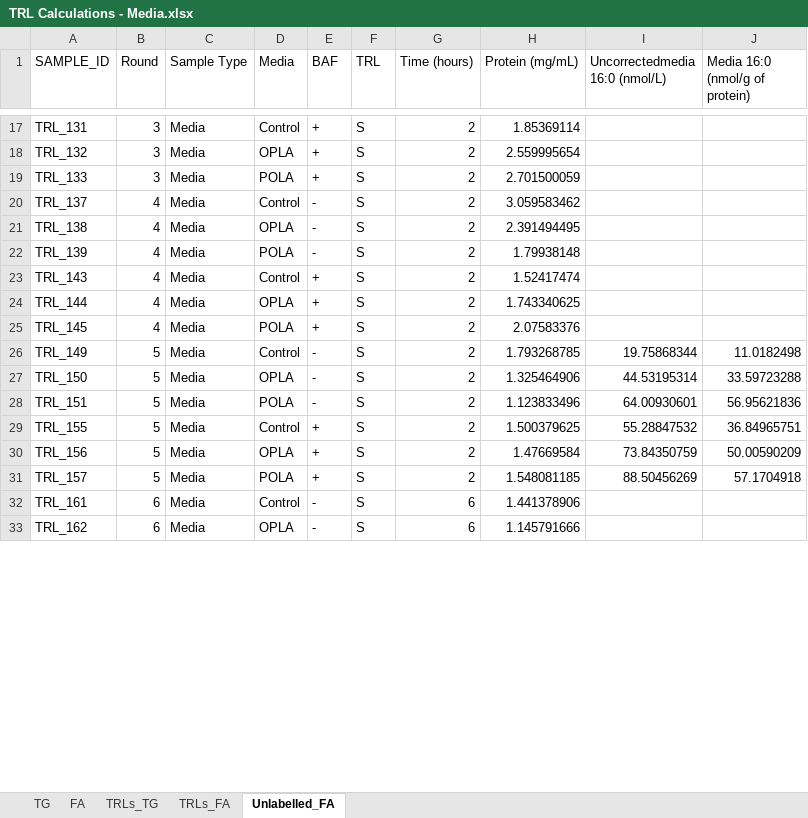
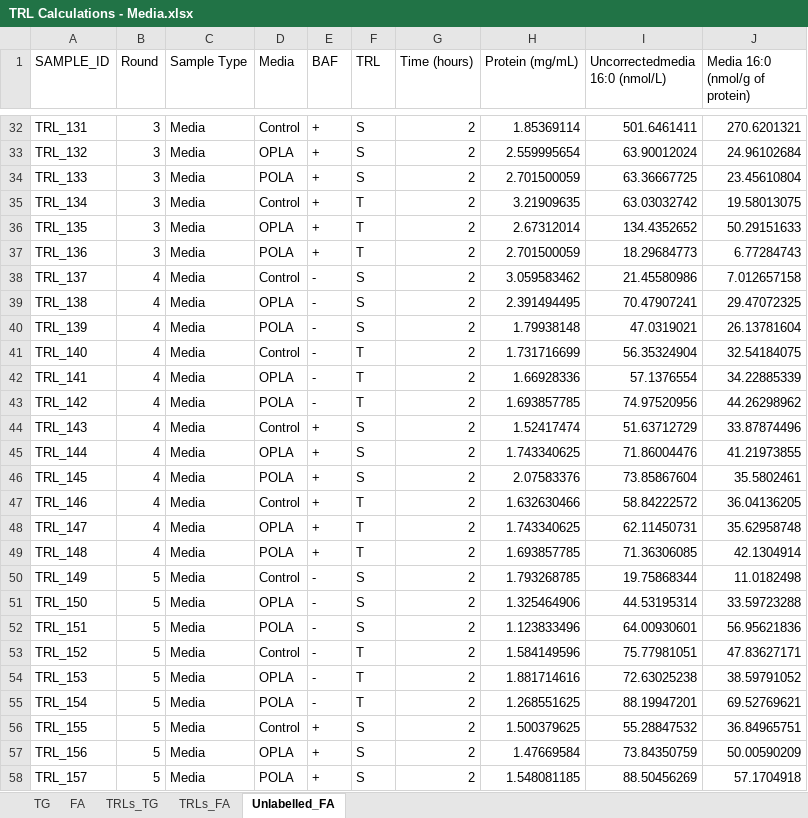
Before and after one commit to fwestcott/TRL, an Excel workbook: TRL Calculations - Media.xlsx, sheet Unlabelled_FA, drawn as a sheet; only a part is shown, gaps mark what is left out; values as stored, in another font and other column widths than the file's, no borders; table styles not drawn; removed rows and columns are numbered as before the commit, all else as after; the diff covers the shown part only; the diff names each change by its address in the sheet, - before the commit and + after, or states it on an @@ line.

```diff
--- a/TRL Calculations - Media.xlsx (sheet Unlabelled_FA)
+++ b/TRL Calculations - Media.xlsx (sheet Unlabelled_FA)
-I32 (Uncorrectedmedia 16:0 (nmol/L)): (empty)
+I32 (Uncorrectedmedia 16:0 (nmol/L)): 501.6461411
-J32 (Media 16:0 (nmol/g of protein)): (empty)
+J32 (Media 16:0 (nmol/g of protein)): 270.6201321
-I33 (Uncorrectedmedia 16:0 (nmol/L)): (empty)
+I33 (Uncorrectedmedia 16:0 (nmol/L)): 63.90012024
-J33 (Media 16:0 (nmol/g of protein)): (empty)
+J33 (Media 16:0 (nmol/g of protein)): 24.96102684
-I34 (Uncorrectedmedia 16:0 (nmol/L)): (empty)
+I34 (Uncorrectedmedia 16:0 (nmol/L)): 63.36667725
-J34 (Media 16:0 (nmol/g of protein)): (empty)
+J34 (Media 16:0 (nmol/g of protein)): 23.45610804
+row 35: TRL_134 | 3 | Media | Control | + | T | 2 | 3.21909635 | 63.03032742 | 19.58013075
+row 36: TRL_135 | 3 | Media | OPLA | + | T | 2 | 2.67312014 | 134.4352652 | 50.29151633
+row 37: TRL_136 | 3 | Media | POLA | + | T | 2 | 2.701500059 | 18.29684773 | 6.77284743
-I38 (Uncorrectedmedia 16:0 (nmol/L)): (empty)
+I38 (Uncorrectedmedia 16:0 (nmol/L)): 21.45580986
-J38 (Media 16:0 (nmol/g of protein)): (empty)
+J38 (Media 16:0 (nmol/g of protein)): 7.012657158
-I39 (Uncorrectedmedia 16:0 (nmol/L)): (empty)
+I39 (Uncorrectedmedia 16:0 (nmol/L)): 70.47907241
-J39 (Media 16:0 (nmol/g of protein)): (empty)
+J39 (Media 16:0 (nmol/g of protein)): 29.47072325
-I40 (Uncorrectedmedia 16:0 (nmol/L)): (empty)
+I40 (Uncorrectedmedia 16:0 (nmol/L)): 47.0319021
-J40 (Media 16:0 (nmol/g of protein)): (empty)
+J40 (Media 16:0 (nmol/g of protein)): 26.13781604
+row 41: TRL_140 | 4 | Media | Control | - | T | 2 | 1.731716699 | 56.35324904 | 32.54184075
+row 42: TRL_141 | 4 | Media | OPLA | - | T | 2 | 1.66928336 | 57.1376554 | 34.22885339
+row 43: TRL_142 | 4 | Media | POLA | - | T | 2 | 1.693857785 | 74.97520956 | 44.26298962
-I44 (Uncorrectedmedia 16:0 (nmol/L)): (empty)
+I44 (Uncorrectedmedia 16:0 (nmol/L)): 51.63712729
-J44 (Media 16:0 (nmol/g of protein)): (empty)
+J44 (Media 16:0 (nmol/g of protein)): 33.87874496
-I45 (Uncorrectedmedia 16:0 (nmol/L)): (empty)
+I45 (Uncorrectedmedia 16:0 (nmol/L)): 71.86004476
-J45 (Media 16:0 (nmol/g of protein)): (empty)
+J45 (Media 16:0 (nmol/g of protein)): 41.21973855
-I46 (Uncorrectedmedia 16:0 (nmol/L)): (empty)
+I46 (Uncorrectedmedia 16:0 (nmol/L)): 73.85867604
-J46 (Media 16:0 (nmol/g of protein)): (empty)
+J46 (Media 16:0 (nmol/g of protein)): 35.5802461
+row 47: TRL_146 | 4 | Media | Control | + | T | 2 | 1.632630466 | 58.84222572 | 36.04136205
+row 48: TRL_147 | 4 | Media | OPLA | + | T | 2 | 1.743340625 | 62.11450731 | 35.62958748
+row 49: TRL_148 | 4 | Media | POLA | + | T | 2 | 1.693857785 | 71.36306085 | 42.1304914
@@ row 74 moved to row 53: TRL_152 @@
@@ row 75 moved to row 54: TRL_153 @@
@@ row 76 moved to row 55: TRL_154 @@
-row 32: TRL_161 | 6 | Media | Control | - | S | 6 | 1.441378906
-row 33: TRL_162 | 6 | Media | OPLA | - | S | 6 | 1.145791666
```
Also changed, not shown: 21 added rows, 28 removed rows, 12 moved rows and 54 edited cells elsewhere in this sheet, sheet FA, sheet TG, sheet TRLs_TG, sheet TRLs_FA, TRL Calculations - Cells.xlsx, TRL all data.xlsx, 1 other file.
